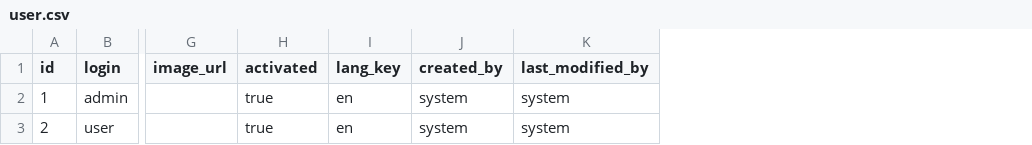
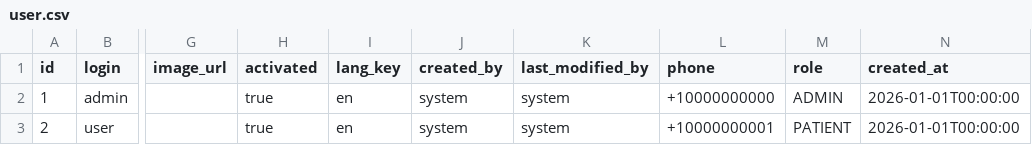
Before and after one commit to anoir11/Health-Care-System, a CSV file: src/main/resources/config/liquibase/data/user.csv, drawn as a sheet; only a part is shown, gaps mark what is left out; the diff names each change by its address in the sheet, - before the commit and + after, or states it on an @@ line.

```diff
--- a/src/main/resources/config/liquibase/data/user.csv
+++ b/src/main/resources/config/liquibase/data/user.csv
+column L (phone), rows 2-3: +10000000000 | +10000000001
+column M (role), rows 2-3: ADMIN | PATIENT
+column N (created_at), rows 2-3: 2026-01-01T00:00:00 | 2026-01-01T00:00:00
```
Also changed, not shown: 29 other files.
